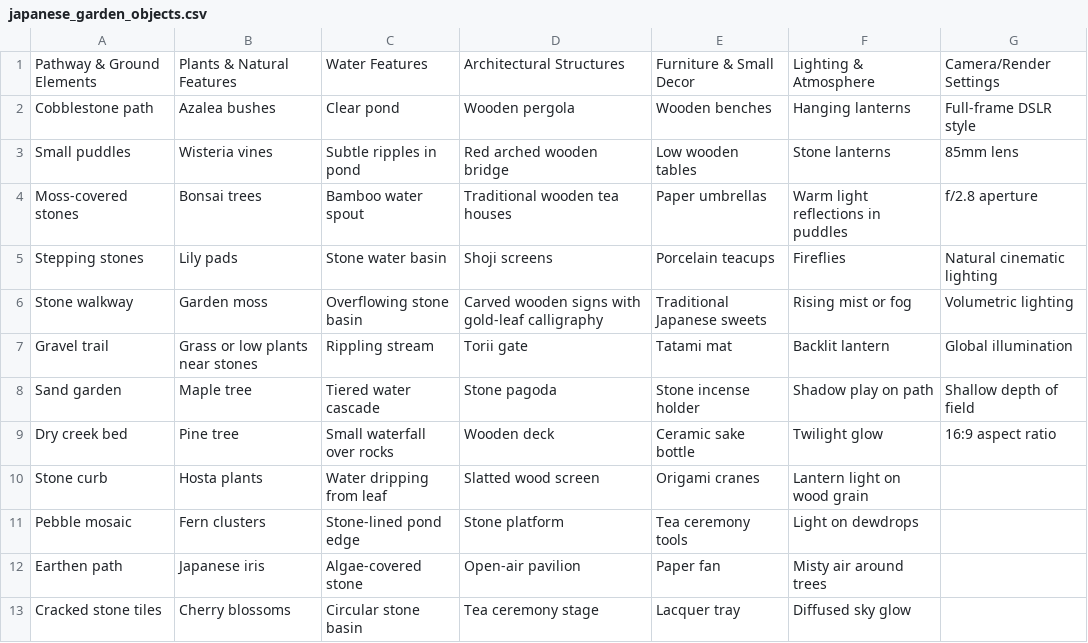
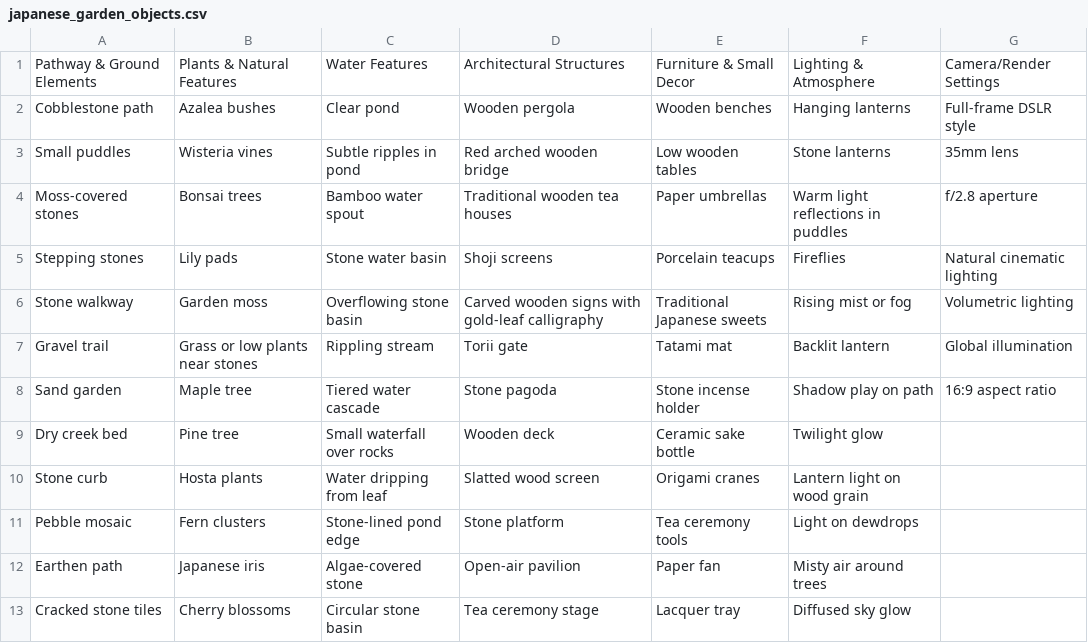
Before and after one commit to seb-kvist/Garden-Prompt-Generator, a CSV file: ImagePromptGenerator/japanese_garden_objects.csv, drawn as a sheet; only a part is shown.

Commit message:
Add working version of music-generator GUI with cinematic prompt instructions

```diff
--- a/ImagePromptGenerator/japanese_garden_objects.csv
+++ b/ImagePromptGenerator/japanese_garden_objects.csv
@@ -2,3 +2,3 @@ Pathway & Ground Elements,Plants & Natural Features,Water Features,Architectural
 Cobblestone path,Azalea bushes,Clear pond,Wooden pergola,Wooden benches,Hanging lanterns,Full-frame DSLR style
-Small puddles,Wisteria vines,Subtle ripples in pond,Red arched wooden bridge,Low wooden tables,Stone lanterns,85mm lens
+Small puddles,Wisteria vines,Subtle ripples in pond,Red arched wooden bridge,Low wooden tables,Stone lanterns,35mm lens
 Moss-covered stones,Bonsai trees,Bamboo water spout,Traditional wooden tea houses,Paper umbrellas,Warm light reflections in puddles,f/2.8 aperture
@@ -7,4 +7,4 @@ Stone walkway,Garden moss,Overflowing stone basin,Carved wooden signs with gold-
 Gravel trail,Grass or low plants near stones,Rippling stream,Torii gate,Tatami mat,Backlit lantern,Global illumination
-Sand garden,Maple tree,Tiered water cascade,Stone pagoda,Stone incense holder,Shadow play on path,Shallow depth of field
-Dry creek bed,Pine tree,Small waterfall over rocks,Wooden deck,Ceramic sake bottle,Twilight glow,16:9 aspect ratio
+Sand garden,Maple tree,Tiered water cascade,Stone pagoda,Stone incense holder,Shadow play on path,16:9 aspect ratio
+Dry creek bed,Pine tree,Small waterfall over rocks,Wooden deck,Ceramic sake bottle,Twilight glow,
 Stone curb,Hosta plants,Water dripping from leaf,Slatted wood screen,Origami cranes,Lantern light on wood grain,
```
Also changed, not shown: 1 other file.
